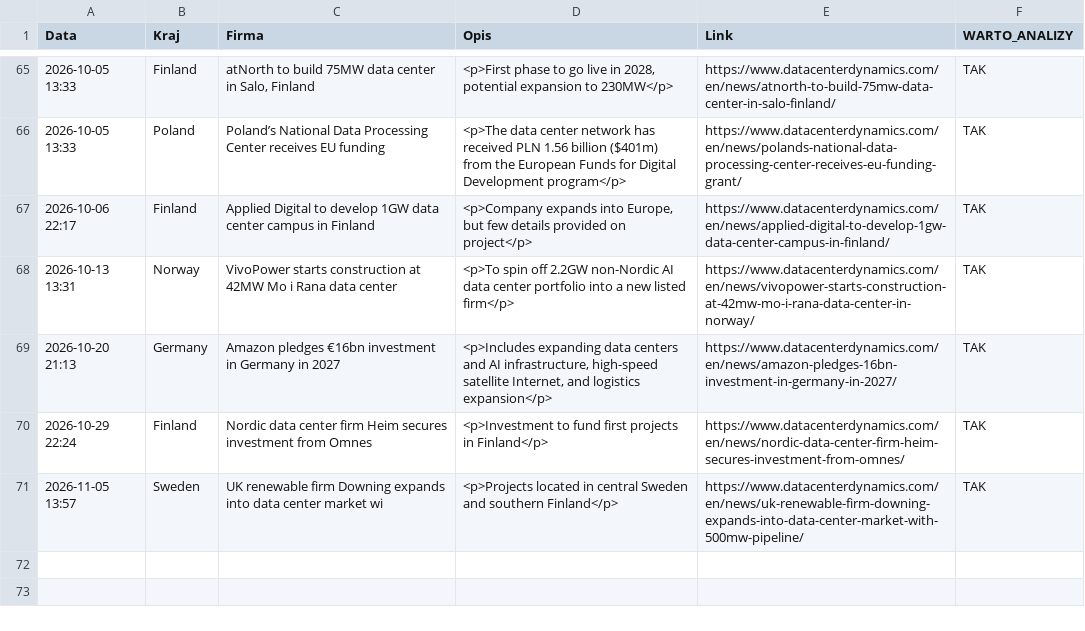
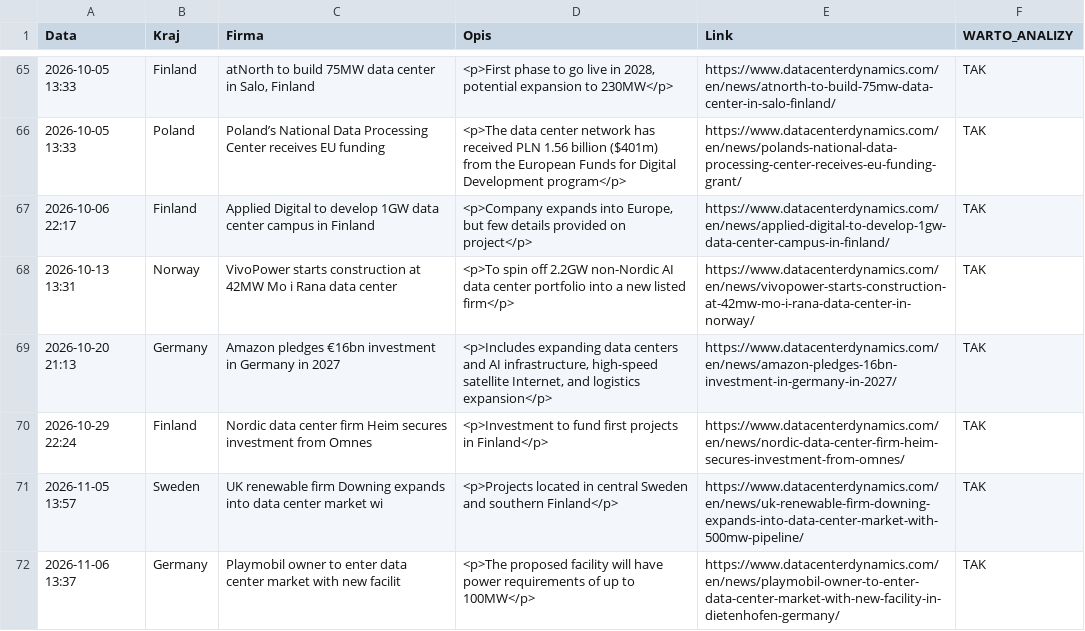
Before and after one commit to pjakobczyk/data-center-monitor, a CSV file: data_center_monitoring.csv, drawn as a sheet; only a part is shown, gaps mark what is left out; the diff names each change by its address in the sheet, - before the commit and + after, or states it on an @@ line.

```diff
--- a/data_center_monitoring.csv
+++ b/data_center_monitoring.csv
+row 72: 2026-11-06 13:37 | Germany | Playmobil owner to enter data center market with new facilit | <p>The proposed facility will have power requirements of up to 100MW</p> | https://www.datacenterdynamics.com/en/news/playmobil-owner-to-enter-data-center-market-with-new-facility-in-dietenhofen-germany/ | TAK
```
Also changed, not shown: 2 other files.
